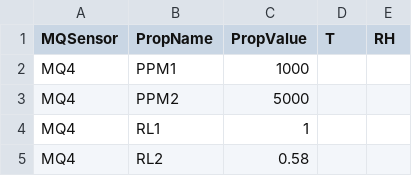
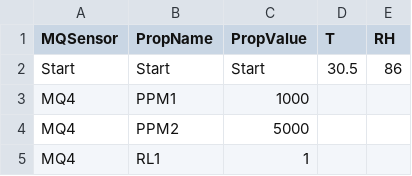
Before and after one commit to FedeRico93odsicnodin/UAV_Sensors_Project, a CSV file: Debian server/ref_docs/MQCalib.csv, drawn as a sheet; only a part is shown; the shorter side is filled out with more unchanged rows.

Commit message:
correction of the procedure for obtaining PPM values for MQ. Testing and introducing a first folder of samples for doing the test. TODO: verify again the calculus and add some more concrete values in simulation

```diff
--- a/Debian server/ref_docs/MQCalib.csv
+++ b/Debian server/ref_docs/MQCalib.csv
@@ -1,2 +1,3 @@
 MQSensor,PropName,PropValue,T,RH
+Start,Start,Start,30.5,86
 MQ4,PPM1,1000,,
```
Also changed, not shown: 16 other files.
